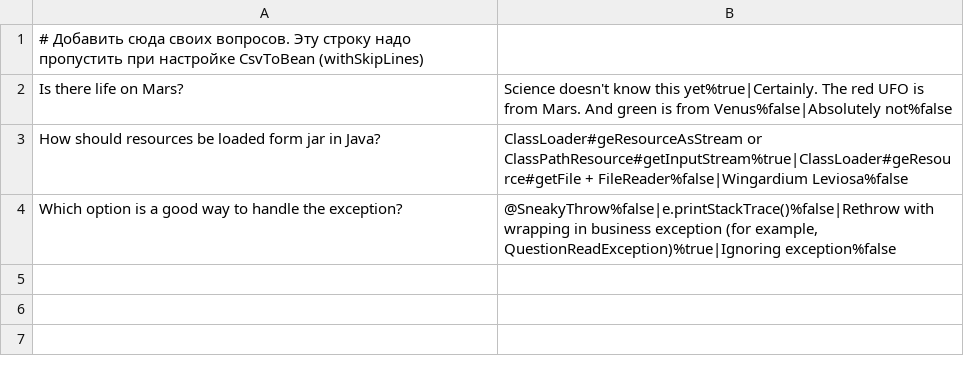
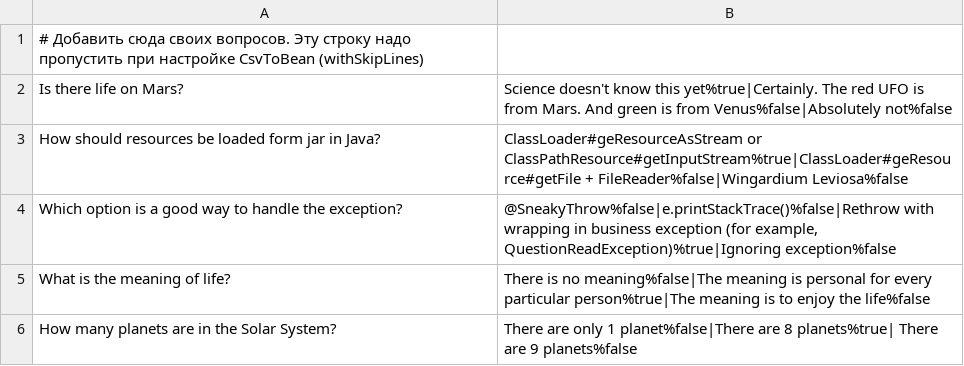
Before and after one commit to ilyacherney/2025-03-otus-spring-cherney, a CSV file: hw01/src/main/resources/questions.csv, drawn as a sheet; the diff names each change by its address in the sheet, - before the commit and + after, or states it on an @@ line.

Commit message:
Add questions

```diff
--- a/hw01/src/main/resources/questions.csv
+++ b/hw01/src/main/resources/questions.csv
+row 5: What is the meaning of life? | There is no meaning%false|The meaning is personal for every particular person%true|The meaning is to enjoy the life%false
+row 6: How many planets are in the Solar System? | There are only 1 planet%false|There are 8 planets%true| There are 9 planets%false
```
Also changed, not shown: 1 other file.
